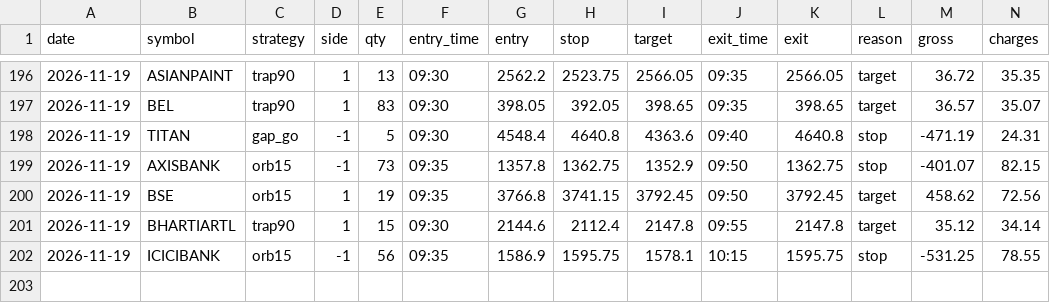
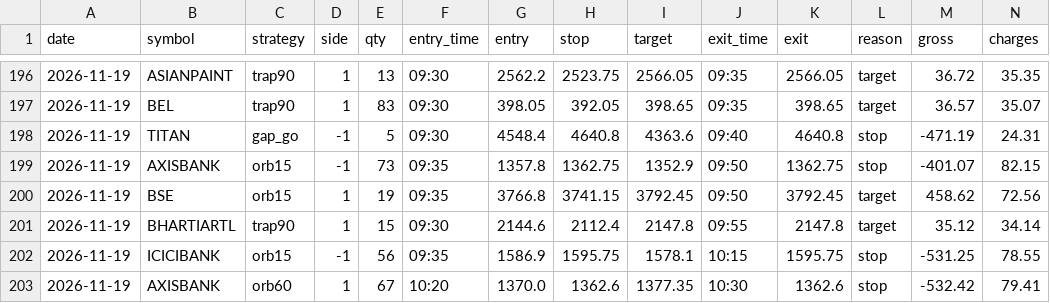
Before and after one commit to kushuvc/nse-paper-trader, a CSV file: paper/journal.csv, drawn as a sheet; only a part is shown, gaps mark what is left out; rows hold the shown columns only; the diff names each change by its address in the sheet, - before the commit and + after, or states it on an @@ line.

```diff
--- a/paper/journal.csv
+++ b/paper/journal.csv
+row 203: 2026-11-19 | AXISBANK | orb60 | 1 | 67 | 10:20 | 1370.0 | 1362.6 | 1377.35 | 10:30 | 1362.6 | stop | -532.42 | 79.41
```
Also changed, not shown: 3 other files.
